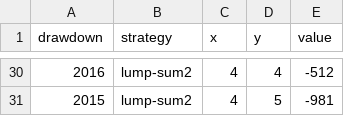
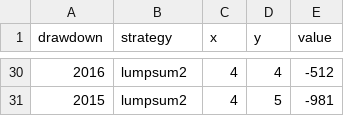
Before and after one commit to 84piranhas/84piranhas.github.io, a CSV file: content/files/btc/btcusd-resume-dd.csv, drawn as a sheet; only a part is shown, gaps mark what is left out; the diff covers the shown part only.

```diff
--- a/content/files/btc/btcusd-resume-dd.csv
+++ b/content/files/btc/btcusd-resume-dd.csv
@@ -30,2 +30,2 @@ drawdown;strategy;x;y;value
-2016;lump-sum2;4;4;-512
-2015;lump-sum2;4;5;-981
+2016;lumpsum2;4;4;-512
+2015;lumpsum2;4;5;-981
```
Also changed, not shown: 40 edited cells elsewhere in this file, content/files/btc/btcusd-resume-btc.csv, content/files/btc/btcusd-resume-btc2.csv, 42 other files.
